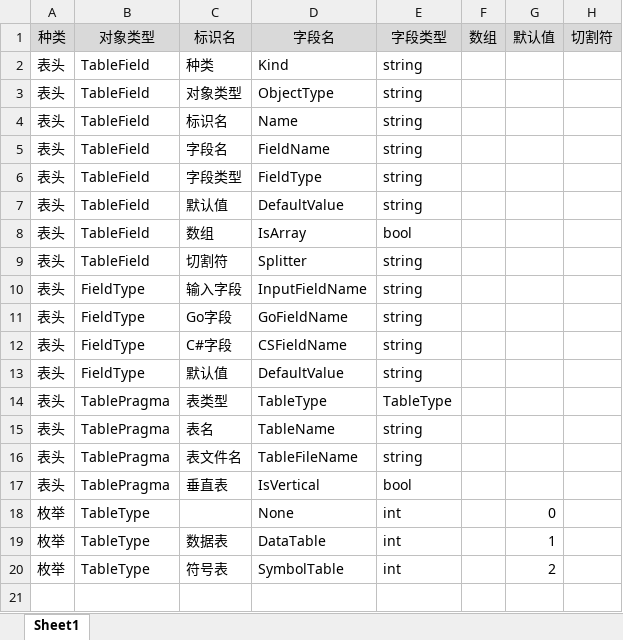
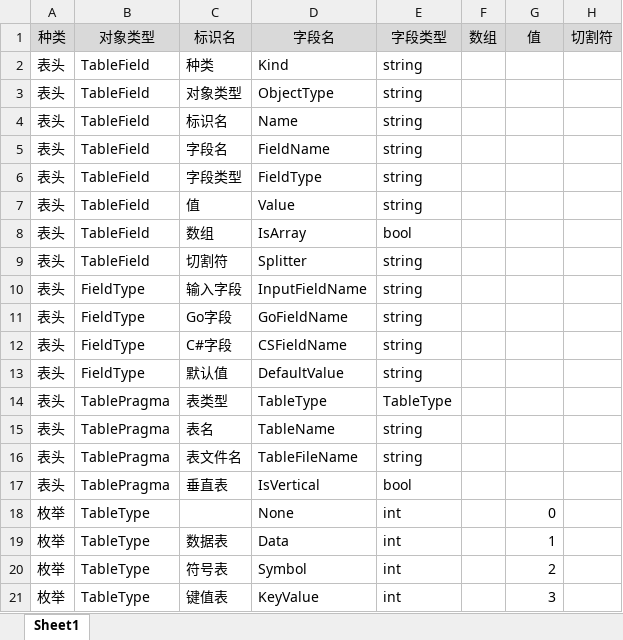
Before and after one commit to davyxu/tabtoy, an Excel workbook: v3/table/BuiltinTypes.xlsx, sheet Sheet1, drawn as a sheet; values as stored, in another font and other column widths than the file's, no borders; the diff names each change by its address in the sheet, - before the commit and + after, or states it on an @@ line.

```diff
--- a/v3/table/BuiltinTypes.xlsx (sheet Sheet1)
+++ b/v3/table/BuiltinTypes.xlsx (sheet Sheet1)
-G1: 默认值
+G1: 值
-C7: 默认值
+C7: 值
-D7: DefaultValue
+D7: Value
-D19: DataTable
+D19: Data
-D20: SymbolTable
+D20: Symbol
+row 21: 枚举 | TableType | 键值表 | KeyValue | int |  | 3
```
Also changed, not shown: v3/table/BuiltinToc.xlsx, 25 other files.
